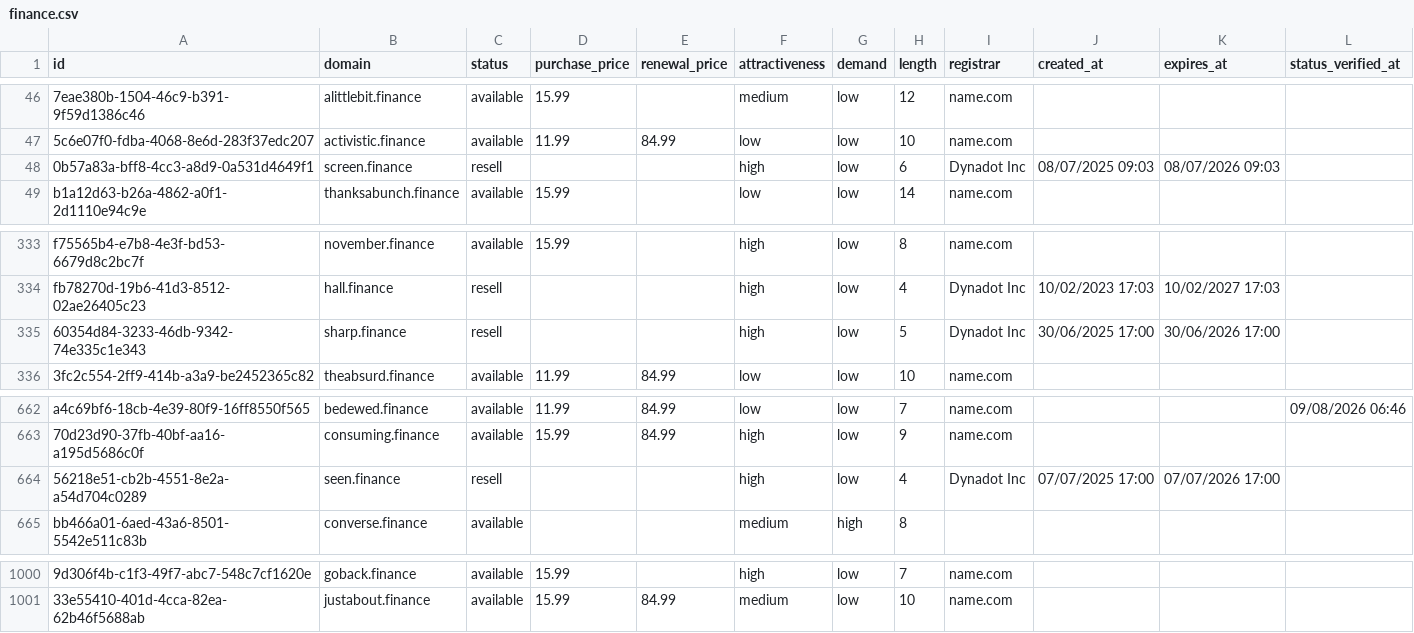
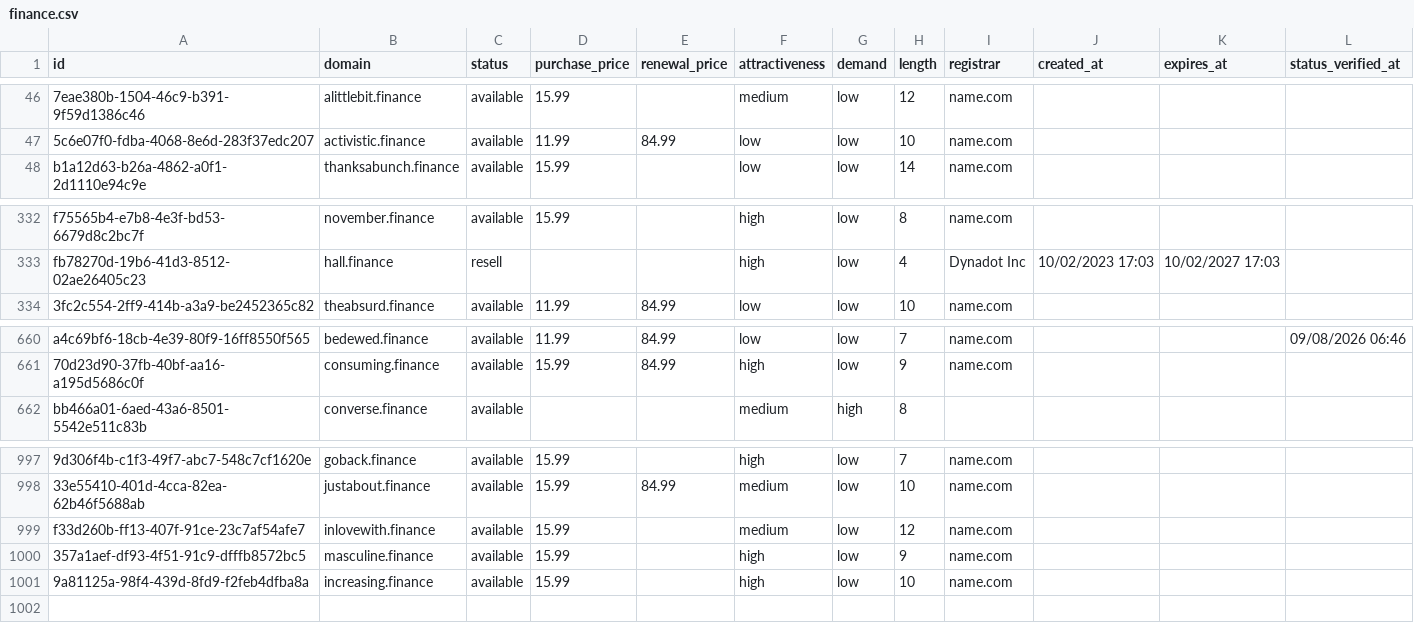
Before and after one commit to UniqueDomains/finance-oneword-domains, a CSV file: finance.csv, drawn as a sheet; only a part is shown, gaps mark what is left out; removed rows and columns are numbered as before the commit, all else as after; the diff names each change by its address in the sheet, - before the commit and + after, or states it on an @@ line.

Commit message:
Domains update

```diff
--- a/finance.csv
+++ b/finance.csv
-row 48: 0b57a83a-bff8-4cc3-a8d9-0a531d4649f1 | screen.finance | resell |  |  | high | low | 6 | Dynadot Inc | 08/07/2025 09:03 | 08/07/2026 09:03
-row 335: 60354d84-3233-46db-9342-74e335c1e343 | sharp.finance | resell |  |  | high | low | 5 | Dynadot Inc | 30/06/2025 17:00 | 30/06/2026 17:00
-row 664: 56218e51-cb2b-4551-8e2a-a54d704c0289 | seen.finance | resell |  |  | high | low | 4 | Dynadot Inc | 07/07/2025 17:00 | 07/07/2026 17:00
+row 999: f33d260b-ff13-407f-91ce-23c7af54afe7 | inlovewith.finance | available | 15.99 |  | medium | low | 12 | name.com
+row 1000: 357a1aef-df93-4f51-91c9-dfffb8572bc5 | masculine.finance | available | 15.99 |  | high | low | 9 | name.com
+row 1001: 9a81125a-98f4-439d-8fd9-f2feb4dfba8a | increasing.finance | available | 15.99 |  | high | low | 10 | name.com
```
Also changed, not shown: 4 other files.
